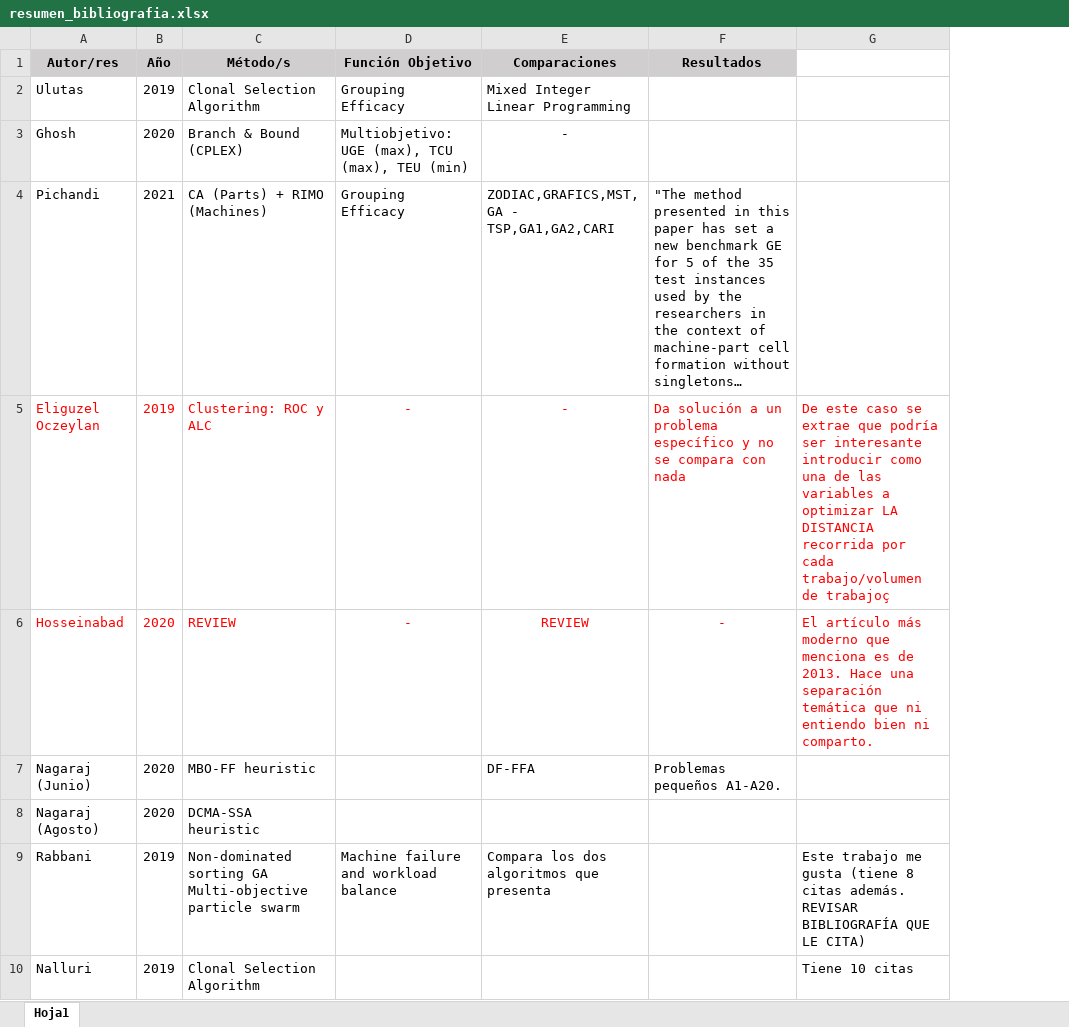
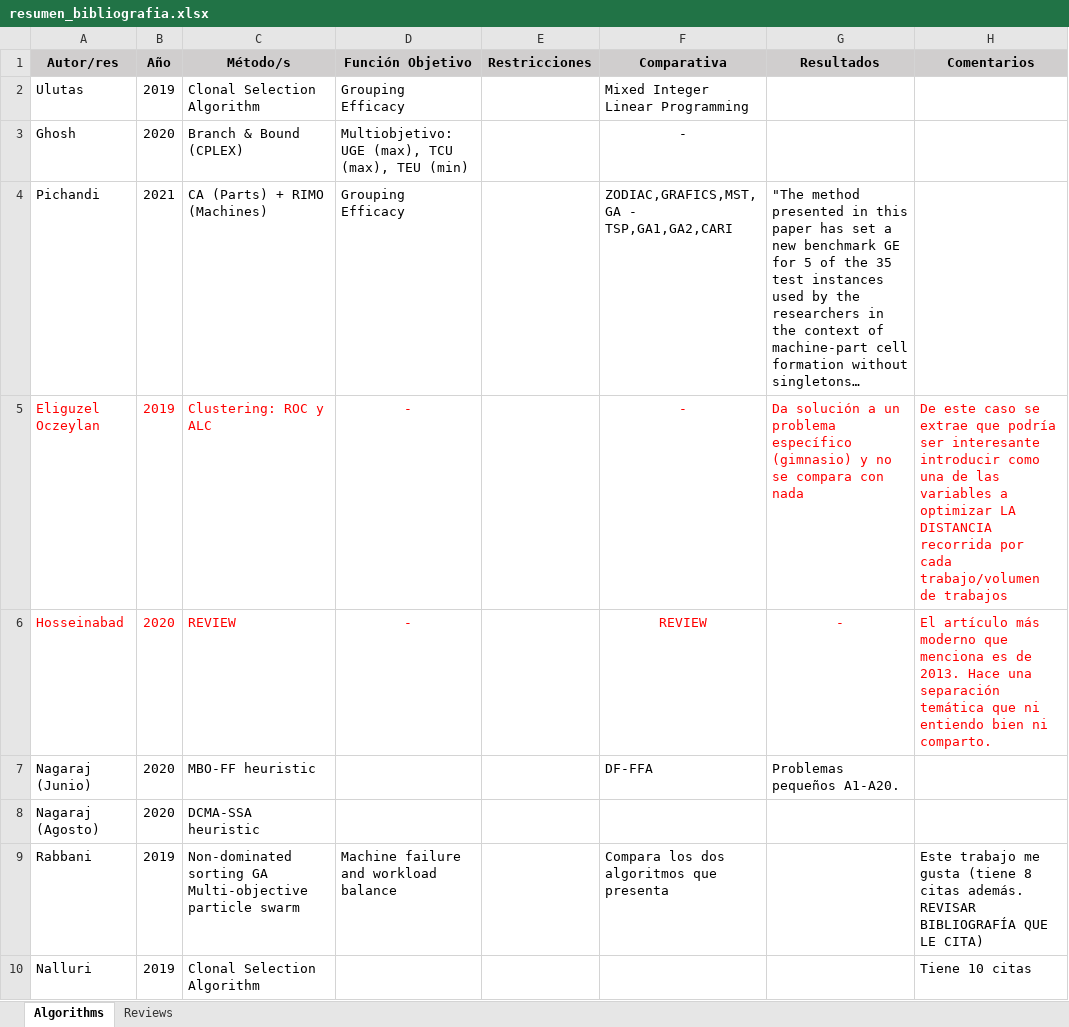
Before and after one commit to jossanlop/cell-formation, an Excel workbook: bibliografia/resumen_bibliografia.xlsx, sheet Algorithms, drawn as a sheet; only a part is shown; long unchanged cells end in …; values as stored, in another font and other column widths than the file's, no borders; addresses are those after the commit; the diff covers the shown part only; the diff names each change by its address in the sheet, - before the commit and + after, or states it on an @@ line.

```diff
--- a/bibliografia/resumen_bibliografia.xlsx (sheet Algorithms)
+++ b/bibliografia/resumen_bibliografia.xlsx (sheet Algorithms)
-sheet tab: Hoja1
+sheet tab: Algorithms
+sheet tab: Reviews
+column E (Restricciones), empty
-F1: Comparaciones
+F1: Comparativa
-H1: (empty)
+H1: Comentarios
-H1 fill: none
+H1 fill: #D0CECE
-G5 (Resultados): …problema específico y no…
+G5 (Resultados): …problema específico (gimnasio) y no…
-H5 (Comentarios): …trabajo/volumen de trabajoç
+H5 (Comentarios): …trabajo/volumen de trabajos
```
Also changed, not shown: 16 added rows and cell formats elsewhere in this sheet, 6 other files.
